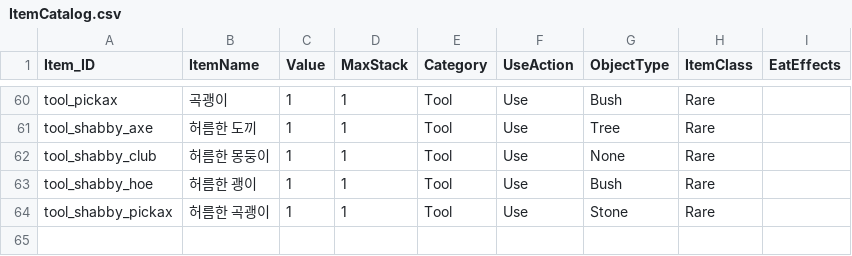
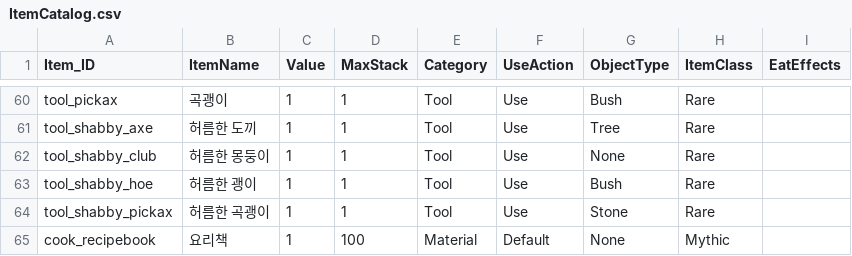
Before and after one commit to doyeon-SM/Mememememem, a CSV file: Assets/3.SO/DataTxt/ItemCatalog.csv, drawn as a sheet; only a part is shown, gaps mark what is left out.

```diff
--- a/Assets/3.SO/DataTxt/ItemCatalog.csv
+++ b/Assets/3.SO/DataTxt/ItemCatalog.csv
@@ -64 +64,2 @@ tool_shabby_hoe,허름한 괭이,1,1,Tool,Use,Bush,Rare,
 tool_shabby_pickax,허름한 곡괭이,1,1,Tool,Use,Stone,Rare,
+cook_recipebook,요리책,1,100,Material,Default,None,Mythic,
```
Also changed, not shown: Assets/3.SO/DataTxt/ShopItemDataCatalog.csv, 11 other files.
